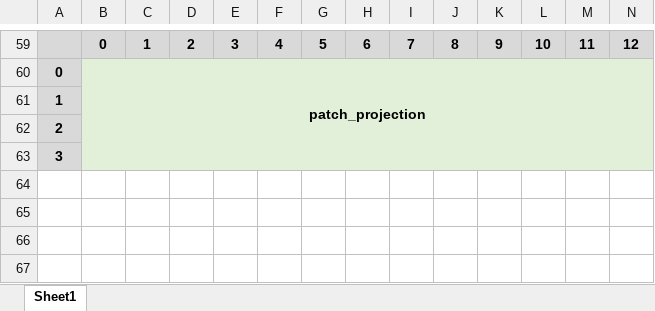
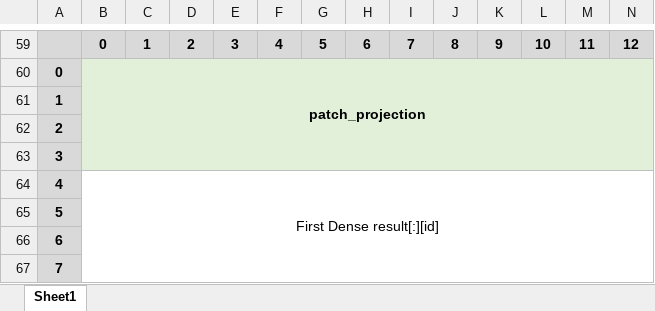
Before and after one commit to TristanRobitaille/engsci-thesis, an Excel workbook: asic/CiM_mem_map.xlsx, sheet Sheet1, drawn as a sheet; only a part is shown, gaps mark what is left out; values as stored, in another font and other column widths than the file's, no borders; rows hold the shown columns only; the diff names each change by its address in the sheet, - before the commit and + after, or states it on an @@ line.

```diff
--- a/asic/CiM_mem_map.xlsx (sheet Sheet1)
+++ b/asic/CiM_mem_map.xlsx (sheet Sheet1)
+row 64: 4 | First Dense result[:][id]
+row 65: 5
+row 66: 6
+row 67: 7
```
Also changed, not shown: 9 other files.
